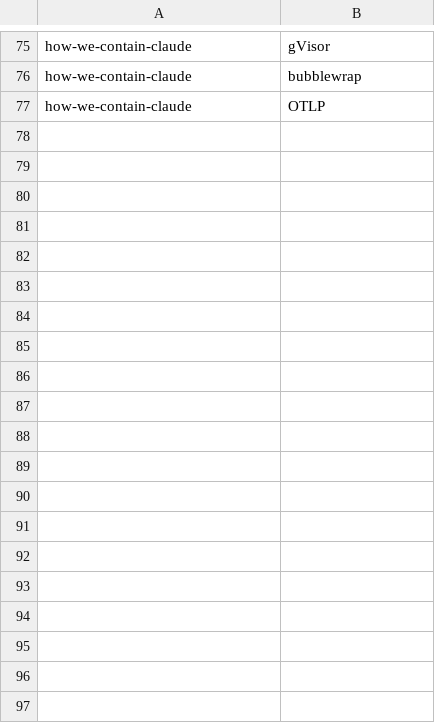
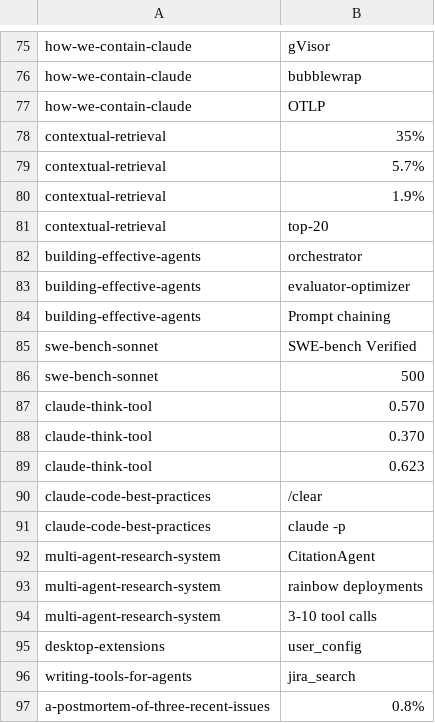
Before and after one commit to dsmcewan/dsmcewan, a TSV file: docs/anthropic-engineering/verification/claims.tsv, drawn as a sheet; only a part is shown, gaps mark what is left out; the diff covers the shown part only; the diff names each change by its address in the sheet, - before the commit and + after, or states it on an @@ line.

```diff
--- a/docs/anthropic-engineering/verification/claims.tsv
+++ b/docs/anthropic-engineering/verification/claims.tsv
+row 78: contextual-retrieval | 35%
+row 79: contextual-retrieval | 5.7%
+row 80: contextual-retrieval | 1.9%
+row 81: contextual-retrieval | top-20
+row 82: building-effective-agents | orchestrator
+row 83: building-effective-agents | evaluator-optimizer
+row 84: building-effective-agents | Prompt chaining
+row 85: swe-bench-sonnet | SWE-bench Verified
+row 86: swe-bench-sonnet | 500
+row 87: claude-think-tool | 0.570
+row 88: claude-think-tool | 0.370
+row 89: claude-think-tool | 0.623
+row 90: claude-code-best-practices | /clear
+row 91: claude-code-best-practices | claude -p
+row 92: multi-agent-research-system | CitationAgent
+row 93: multi-agent-research-system | rainbow deployments
+row 94: multi-agent-research-system | 3-10 tool calls
+row 95: desktop-extensions | user_config
+row 96: writing-tools-for-agents | jira_search
+row 97: a-postmortem-of-three-recent-issues | 0.8%
```
Also changed, not shown: 42 added rows elsewhere in this file, 8 other files.
